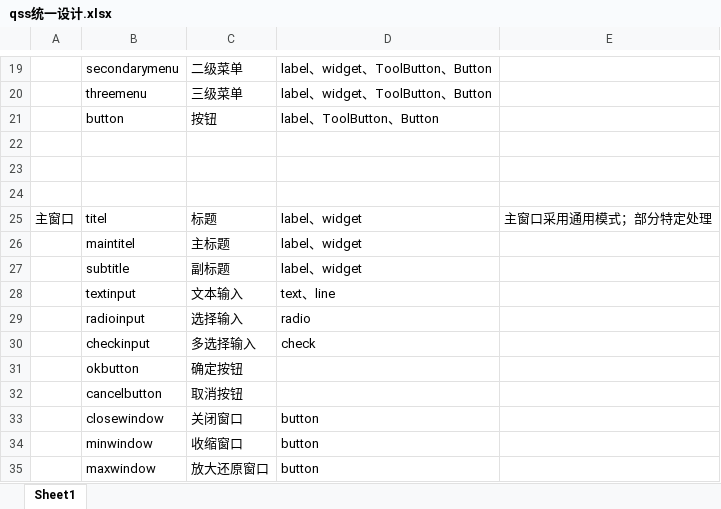
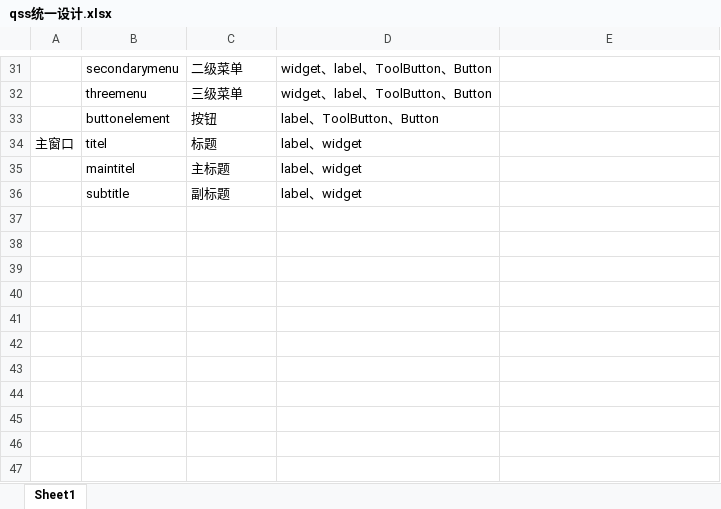
Before and after one commit to meizhini/102.doc, an Excel workbook: qss设计/qss统一设计.xlsx, sheet Sheet1, drawn as a sheet; only a part is shown, gaps mark what is left out; values as stored, in another font and other column widths than the file's, no borders; removed rows and columns are numbered as before the commit, all else as after; the diff covers the shown part only; the diff names each change by its address in the sheet, - before the commit and + after, or states it on an @@ line.

```diff
--- a/qss设计/qss统一设计.xlsx (sheet Sheet1)
+++ b/qss设计/qss统一设计.xlsx (sheet Sheet1)
-D31:D32: label、widget、ToolButton、Button
+D31:D32: widget、label、ToolButton、Button
-B33: button
+B33: buttonelement
-row 22: (empty)
-row 23: (empty)
-row 24: (empty)
-E34: 主窗口采用通用模式；部分特定处理
+E34: (empty)
-row 28:  | textinput | 文本输入 | text、line
-row 29:  | radioinput | 选择输入 | radio
-row 30:  | checkinput | 多选择输入 | check
-row 31:  | okbutton | 确定按钮
-row 32:  | cancelbutton | 取消按钮
-row 33:  | closewindow | 关闭窗口 | button
-row 34:  | minwindow | 收缩窗口 | button
-row 35:  | maxwindow | 放大还原窗口 | button
```
Also changed, not shown: 15 added rows, 3 removed rows, 1 moved row, 6 edited cells and merged cells elsewhere in this sheet, 1 other file.
